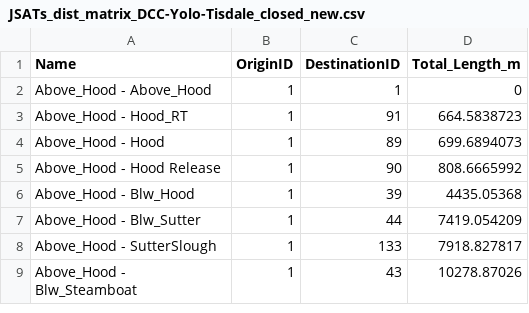
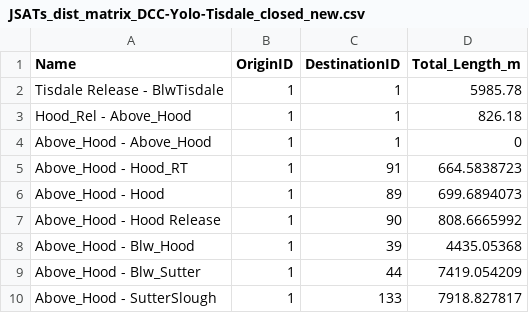
Before and after one commit to goertler/acoustic-telemetry-synthesis, a CSV file: data/distance_matrices/JSATs_dist_matrix_DCC-Yolo-Tisdale_closed_new.csv, drawn as a sheet; only a part is shown; the shorter side is filled out with more unchanged rows; the diff names each change by its address in the sheet, - before the commit and + after, or states it on an @@ line.

Commit message:
hopefully fixed jsats

```diff
--- a/data/distance_matrices/JSATs_dist_matrix_DCC-Yolo-Tisdale_closed_new.csv
+++ b/data/distance_matrices/JSATs_dist_matrix_DCC-Yolo-Tisdale_closed_new.csv
+row 2: Tisdale Release - BlwTisdale | 1 | 1 | 5985.78
+row 3: Hood_Rel - Above_Hood | 1 | 1 | 826.18
```
Also changed, not shown: 3 other files.
